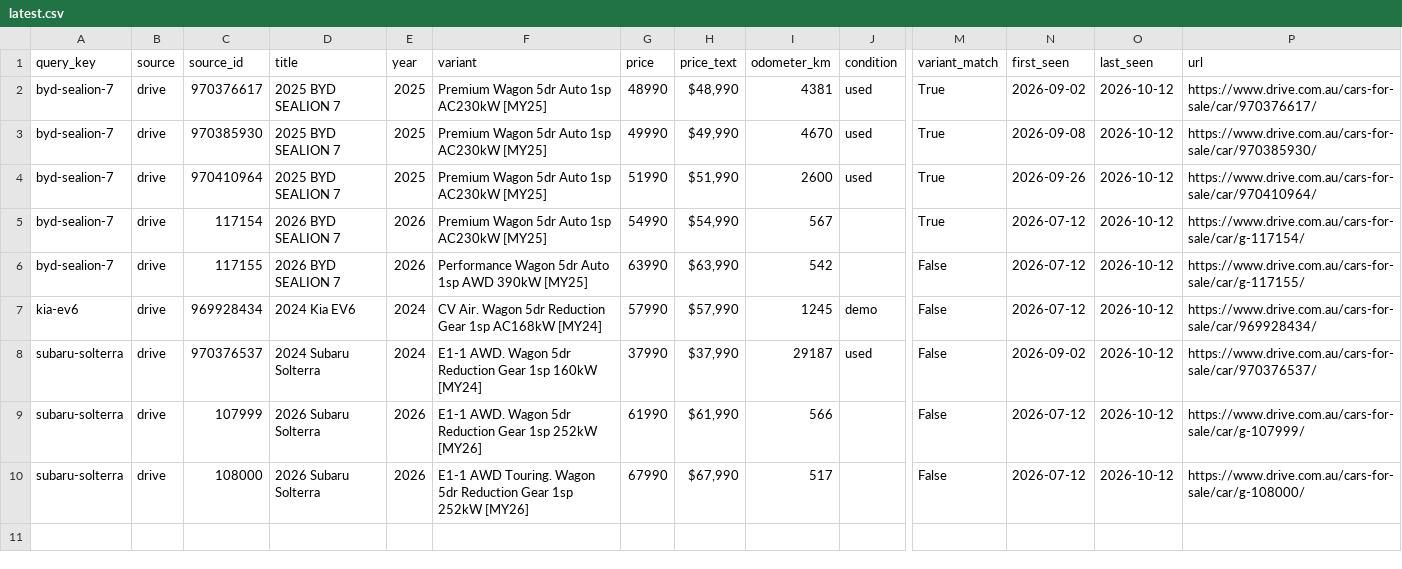
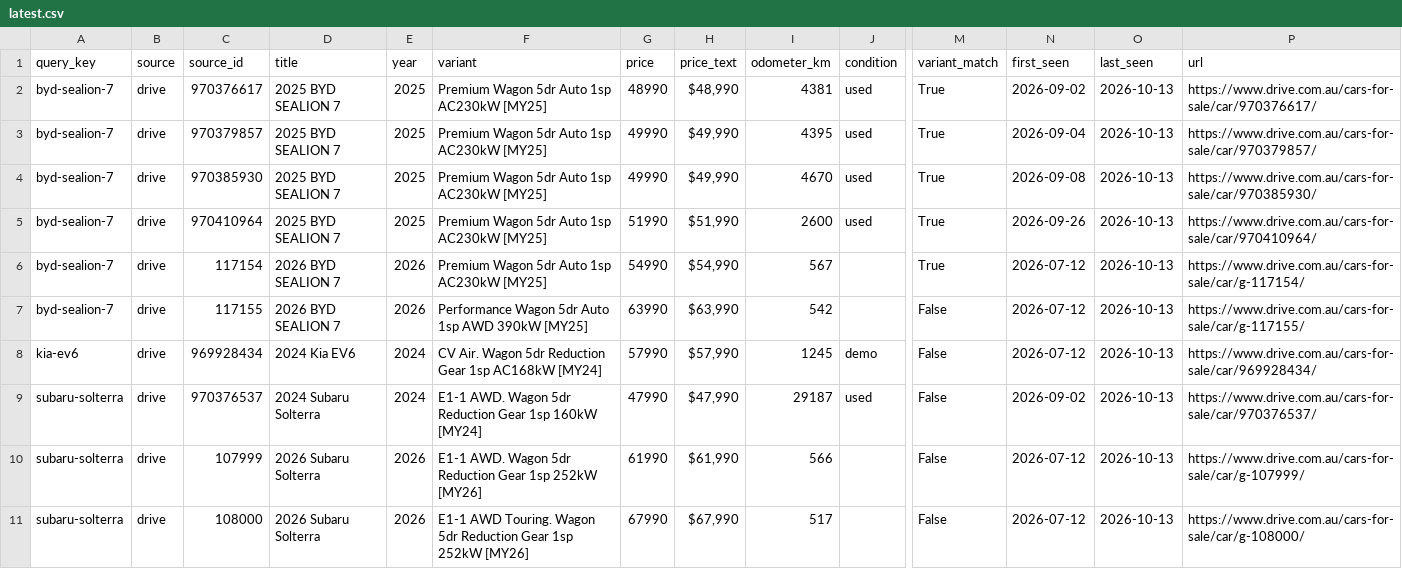
Before and after one commit to kiansaeidnia/carfinder, a CSV file: data/latest.csv, drawn as a sheet; only a part is shown, gaps mark what is left out; addresses are those after the commit; rows hold the shown columns only; the diff names each change by its address in the sheet, - before the commit and + after, or states it on an @@ line.

```diff
--- a/data/latest.csv
+++ b/data/latest.csv
-O2 (last_seen): 2026-10-12
+O2 (last_seen): 2026-10-13
+row 3: byd-sealion-7 | drive | 970379857 | 2025 BYD SEALION 7 | 2025 | Premium Wagon 5dr Auto 1sp AC230kW [MY25] | 49990 | $49,990 | 4395 | used | True | 2026-09-04 | 2026-10-13 | https://www.drive.com.au/cars-for-sale/car/970379857/
-O4:O11 (last_seen): 2026-10-12
+O4:O11 (last_seen): 2026-10-13
-G9 (price): 37990
+G9 (price): 47990
-H9 (price_text): $37,990
+H9 (price_text): $47,990
```
Also changed, not shown: 5 other files.
